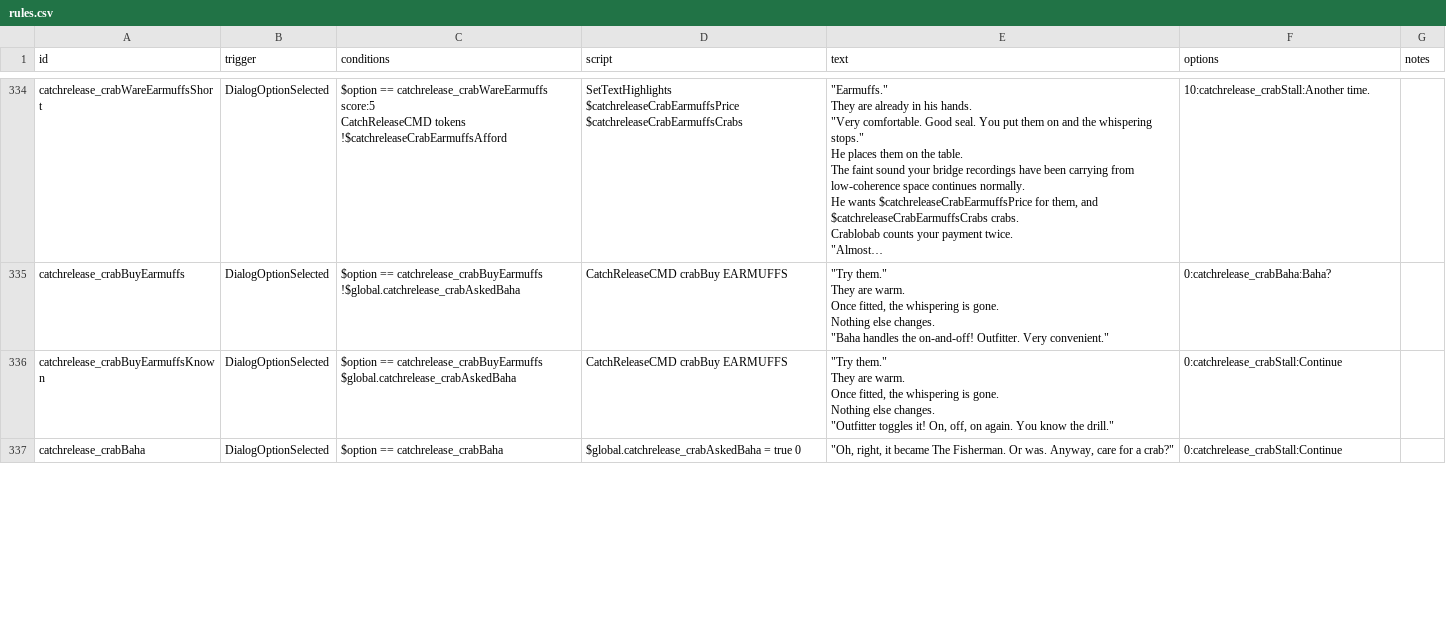
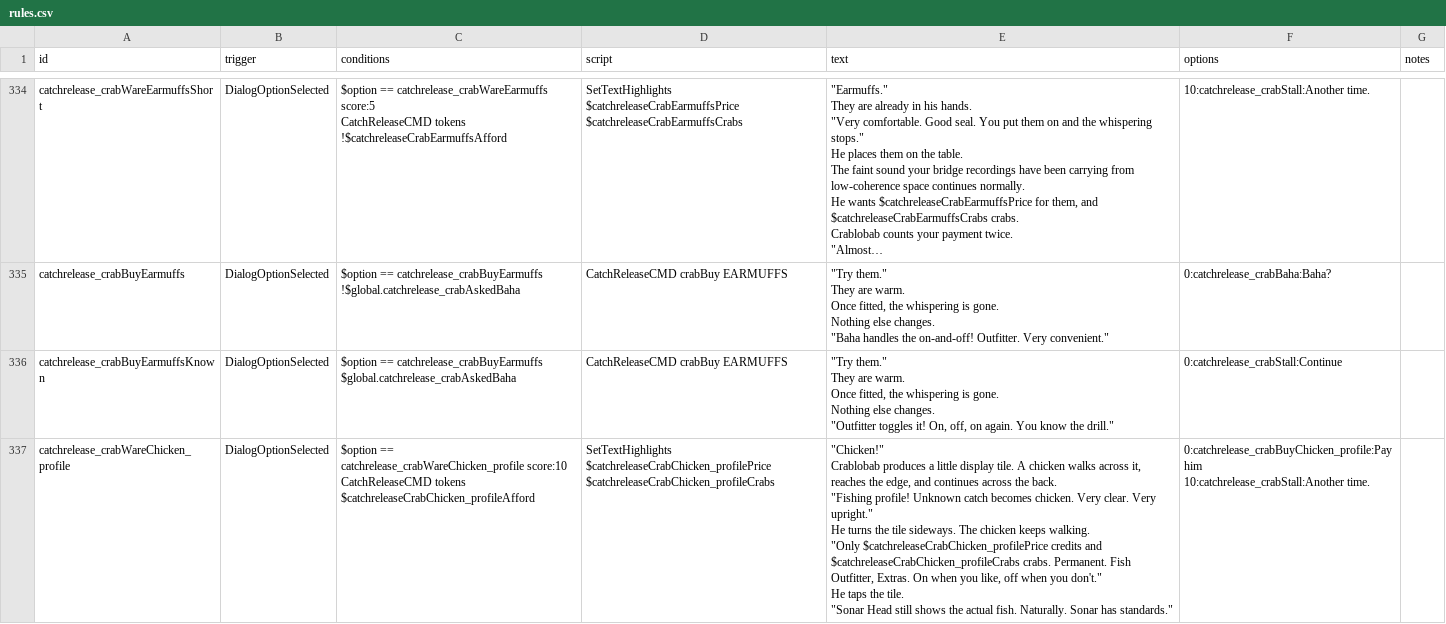
Before and after one commit to SirHartley/Catch.Release, a CSV file: data/campaign/rules.csv, drawn as a sheet; only a part is shown, gaps mark what is left out; the shorter side is filled out with more unchanged rows; long unchanged cells end in …; the diff covers the shown part only.

Commit message:
Add Crablobab Chicken Profile dialogue

```diff
--- a/data/campaign/rules.csv
+++ b/data/campaign/rules.csv
@@ -1892 +1892,17 @@ Nothing else changes.
 ""Outfitter toggles it! On, off, on again. You know the drill.""",0:catchrelease_crabStall:Continue,
+catchrelease_crabWareChicken_profile,DialogOptionSelected,"$option == catchrelease_crabWareChicken_profile score:10
+CatchReleaseCMD tokens
+$catchreleaseCrabChicken_profileAfford",SetTextHighlights $catchreleaseCrabChicken_profilePrice $catchreleaseCrabChicken_profileCrabs,"""Chicken!""
+
+Crablobab produces a little display tile. A chicken walks across it, reaches the edge, and continues across the back.
+
+""Fishing profile! Unknown catch becomes chicken. Very clear. Very upright.""
+
+He turns the tile sideways. The chicken keeps walking.
+
+""Only $catchreleaseCrabChicken_profilePrice credits and $catchreleaseCrabChicken_profileCrabs crabs. Permanent. Fish Outfitter, Extras. On when you like, off when you don't.""
+
+He taps the tile.
+
+""Sonar Head still shows the actual fish. Naturally. Sonar has standards.""","0:catchrelease_crabBuyChicken_profile:Pay him
+10:catchrelease_crabStall:Another time.",
```
Also changed, not shown: 4 added rows elsewhere in this file, 1 other file.
